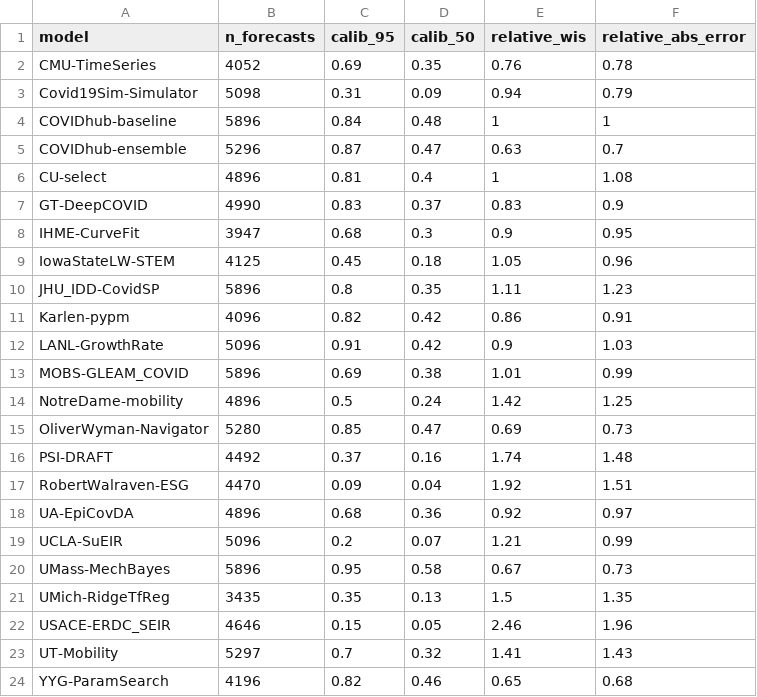
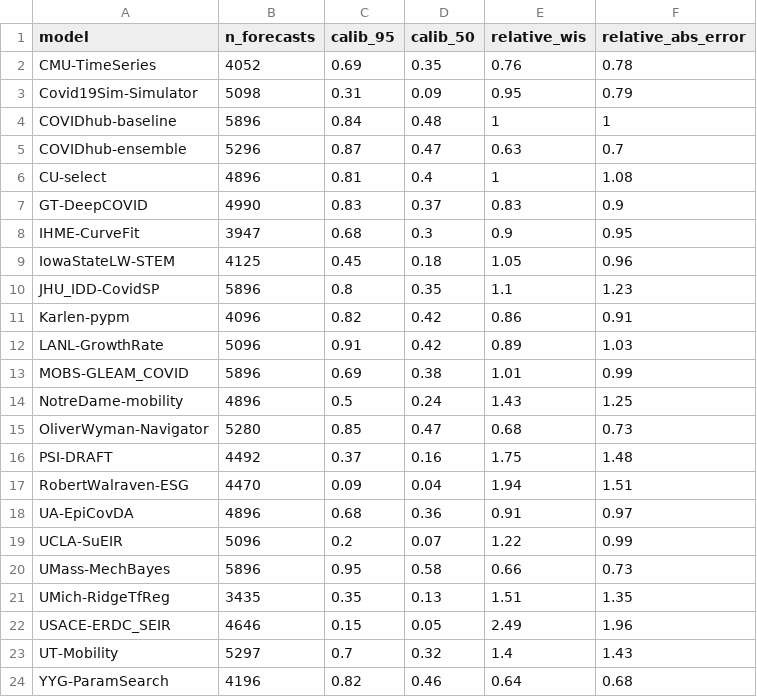
Before and after one commit to reichlab/covid19-forecast-evals, a CSV file: paper-inputs/table-overall-performance.csv, drawn as a sheet.

```diff
--- a/paper-inputs/table-overall-performance.csv
+++ b/paper-inputs/table-overall-performance.csv
@@ -2,3 +2,3 @@ model,n_forecasts,calib_95,calib_50,relative_wis,relative_abs_error
 CMU-TimeSeries,4052,0.69,0.35,0.76,0.78
-Covid19Sim-Simulator,5098,0.31,0.09,0.94,0.79
+Covid19Sim-Simulator,5098,0.31,0.09,0.95,0.79
 COVIDhub-baseline,5896,0.84,0.48,1,1
@@ -9,16 +9,16 @@ IHME-CurveFit,3947,0.68,0.3,0.9,0.95
 IowaStateLW-STEM,4125,0.45,0.18,1.05,0.96
-JHU_IDD-CovidSP,5896,0.8,0.35,1.11,1.23
+JHU_IDD-CovidSP,5896,0.8,0.35,1.1,1.23
 Karlen-pypm,4096,0.82,0.42,0.86,0.91
-LANL-GrowthRate,5096,0.91,0.42,0.9,1.03
+LANL-GrowthRate,5096,0.91,0.42,0.89,1.03
 MOBS-GLEAM_COVID,5896,0.69,0.38,1.01,0.99
-NotreDame-mobility,4896,0.5,0.24,1.42,1.25
-OliverWyman-Navigator,5280,0.85,0.47,0.69,0.73
-PSI-DRAFT,4492,0.37,0.16,1.74,1.48
-RobertWalraven-ESG,4470,0.09,0.04,1.92,1.51
-UA-EpiCovDA,4896,0.68,0.36,0.92,0.97
-UCLA-SuEIR,5096,0.2,0.07,1.21,0.99
-UMass-MechBayes,5896,0.95,0.58,0.67,0.73
-UMich-RidgeTfReg,3435,0.35,0.13,1.5,1.35
-USACE-ERDC_SEIR,4646,0.15,0.05,2.46,1.96
-UT-Mobility,5297,0.7,0.32,1.41,1.43
-YYG-ParamSearch,4196,0.82,0.46,0.65,0.68
+NotreDame-mobility,4896,0.5,0.24,1.43,1.25
+OliverWyman-Navigator,5280,0.85,0.47,0.68,0.73
+PSI-DRAFT,4492,0.37,0.16,1.75,1.48
+RobertWalraven-ESG,4470,0.09,0.04,1.94,1.51
+UA-EpiCovDA,4896,0.68,0.36,0.91,0.97
+UCLA-SuEIR,5096,0.2,0.07,1.22,0.99
+UMass-MechBayes,5896,0.95,0.58,0.66,0.73
+UMich-RidgeTfReg,3435,0.35,0.13,1.51,1.35
+USACE-ERDC_SEIR,4646,0.15,0.05,2.49,1.96
+UT-Mobility,5297,0.7,0.32,1.4,1.43
+YYG-ParamSearch,4196,0.82,0.46,0.64,0.68
```
Also changed, not shown: 2 other files.
